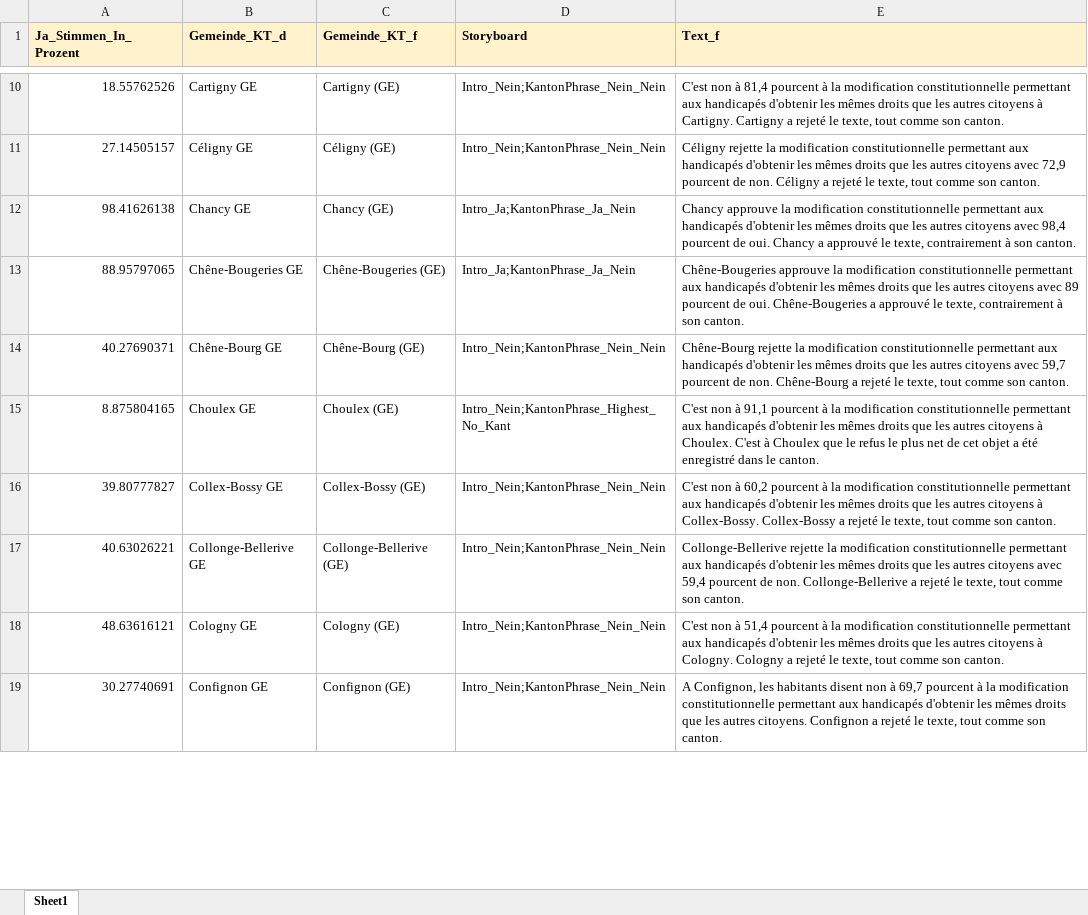
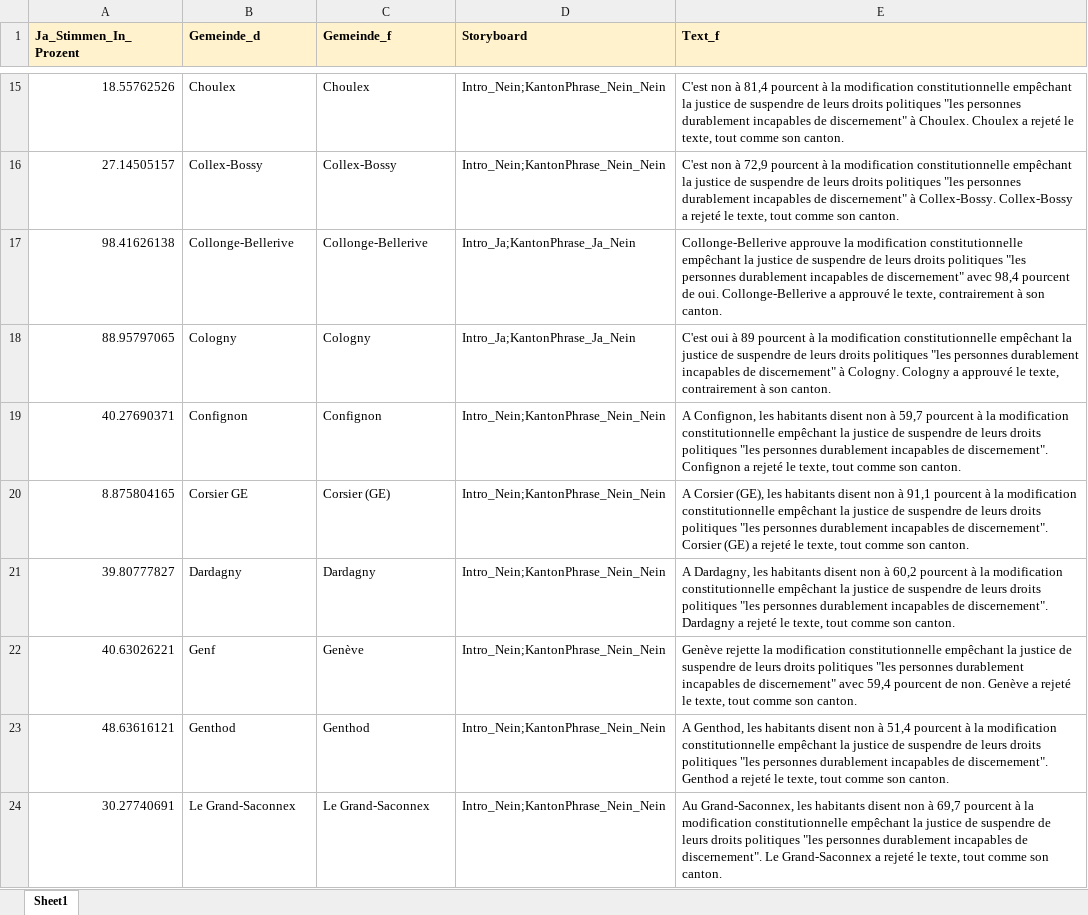
Before and after one commit to awp-finanznachrichten/lena_november2020, an Excel workbook: Diverses/GE_Handicap_texte.xlsx, sheet Sheet1, drawn as a sheet; only a part is shown, gaps mark what is left out; values as stored, in another font and other column widths than the file's, no borders; addresses are those after the commit; the diff covers the shown part only; the diff names each change by its address in the sheet, - before the commit and + after, or states it on an @@ line.

```diff
--- a/Diverses/GE_Handicap_texte.xlsx (sheet Sheet1)
+++ b/Diverses/GE_Handicap_texte.xlsx (sheet Sheet1)
-B1: Gemeinde_KT_d
+B1: Gemeinde_d
-C1: Gemeinde_KT_f
+C1: Gemeinde_f
-B15 (Gemeinde_d): Cartigny GE
+B15 (Gemeinde_d): Choulex
-C15 (Gemeinde_f): Cartigny (GE)
+C15 (Gemeinde_f): Choulex
-E15 (Text_f): …modification constitutionnelle permettant aux handicapés d'obtenir les mêmes droits que les autres citoyens à Cartigny. Cartigny a rejeté…
+E15 (Text_f): …modification constitutionnelle empêchant la justice de suspendre de leurs droits politiques "les personnes durablement incapables de discernement" à Choulex. Choulex a rejeté…
-B16 (Gemeinde_d): Céligny GE
+B16 (Gemeinde_d): Collex-Bossy
-C16 (Gemeinde_f): Céligny (GE)
+C16 (Gemeinde_f): Collex-Bossy
-E16 (Text_f): Céligny rejette la modification constitutionnelle permettant aux handicapés d'obtenir les mêmes droits que les autres citoyens avec 72,9 pourcent de non. Céligny a rejeté…
+E16 (Text_f): C'est non à 72,9 pourcent à la modification constitutionnelle empêchant la justice de suspendre de leurs droits politiques "les personnes durablement incapables de discernement" à Collex-Bossy. Collex-Bossy a rejeté…
-B17 (Gemeinde_d): Chancy GE
+B17 (Gemeinde_d): Collonge-Bellerive
-C17 (Gemeinde_f): Chancy (GE)
+C17 (Gemeinde_f): Collonge-Bellerive
-E17 (Text_f): Chancy approuve la modification constitutionnelle permettant aux handicapés d'obtenir les mêmes droits que les autres citoyens avec 98,4 pourcent de oui. Chancy a approuvé…
+E17 (Text_f): Collonge-Bellerive approuve la modification constitutionnelle empêchant la justice de suspendre de leurs droits politiques "les personnes durablement incapables de discernement" avec 98,4 pourcent de oui. Collonge-Bellerive a approuvé…
-B18 (Gemeinde_d): Chêne-Bougeries GE
+B18 (Gemeinde_d): Cologny
-C18 (Gemeinde_f): Chêne-Bougeries (GE)
+C18 (Gemeinde_f): Cologny
-E18 (Text_f): Chêne-Bougeries approuve la modification constitutionnelle permettant aux handicapés d'obtenir les mêmes droits que les autres citoyens avec 89 pourcent de oui. Chêne-Bougeries a approuvé…
+E18 (Text_f): C'est oui à 89 pourcent à la modification constitutionnelle empêchant la justice de suspendre de leurs droits politiques "les personnes durablement incapables de discernement" à Cologny. Cologny a approuvé…
-B19 (Gemeinde_d): Chêne-Bourg GE
+B19 (Gemeinde_d): Confignon
-C19 (Gemeinde_f): Chêne-Bourg (GE)
+C19 (Gemeinde_f): Confignon
-E19 (Text_f): Chêne-Bourg rejette la modification constitutionnelle permettant aux handicapés d'obtenir les mêmes droits que les autres citoyens avec 59,7 pourcent de non. Chêne-Bourg a rejeté…
+E19 (Text_f): A Confignon, les habitants disent non à 59,7 pourcent à la modification constitutionnelle empêchant la justice de suspendre de leurs droits politiques "les personnes durablement incapables de discernement". Confignon a rejeté…
-B20 (Gemeinde_d): Choulex GE
+B20 (Gemeinde_d): Corsier GE
-C20 (Gemeinde_f): Choulex (GE)
+C20 (Gemeinde_f): Corsier (GE)
-D20 (Storyboard): Intro_Nein;KantonPhrase_Highest_No_Kant
+D20 (Storyboard): Intro_Nein;KantonPhrase_Nein_Nein
-E20 (Text_f): C'est non à 91,1 pourcent à la modification constitutionnelle permettant aux handicapés d'obtenir les mêmes droits que les autres citoyens à Choulex. C'est à Choulex que le refus le plus net de cet objet a été enregistré dans le canton.
+E20 (Text_f): A Corsier (GE), les habitants disent non à 91,1 pourcent à la modification constitutionnelle empêchant la justice de suspendre de leurs droits politiques "les personnes durablement incapables de discernement". Corsier (GE) a rejeté le texte, tout comme son canton.
-B21 (Gemeinde_d): Collex-Bossy GE
+B21 (Gemeinde_d): Dardagny
-C21 (Gemeinde_f): Collex-Bossy (GE)
+C21 (Gemeinde_f): Dardagny
-E21 (Text_f): C'est non à 60,2 pourcent à la modification constitutionnelle permettant aux handicapés d'obtenir les mêmes droits que les autres citoyens à Collex-Bossy. Collex-Bossy a rejeté…
+E21 (Text_f): A Dardagny, les habitants disent non à 60,2 pourcent à la modification constitutionnelle empêchant la justice de suspendre de leurs droits politiques "les personnes durablement incapables de discernement". Dardagny a rejeté…
-B22 (Gemeinde_d): Collonge-Bellerive GE
+B22 (Gemeinde_d): Genf
-C22 (Gemeinde_f): Collonge-Bellerive (GE)
+C22 (Gemeinde_f): Genève
-E22 (Text_f): Collonge-Bellerive rejette la modification constitutionnelle permettant aux handicapés d'obtenir les mêmes droits que les autres citoyens avec 59,4 pourcent de non. Collonge-Bellerive a rejeté…
+E22 (Text_f): Genève rejette la modification constitutionnelle empêchant la justice de suspendre de leurs droits politiques "les personnes durablement incapables de discernement" avec 59,4 pourcent de non. Genève a rejeté…
-B23 (Gemeinde_d): Cologny GE
+B23 (Gemeinde_d): Genthod
-C23 (Gemeinde_f): Cologny (GE)
+C23 (Gemeinde_f): Genthod
-E23 (Text_f): C'est non à 51,4 pourcent à la modification constitutionnelle permettant aux handicapés d'obtenir les mêmes droits que les autres citoyens à Cologny. Cologny a rejeté…
+E23 (Text_f): A Genthod, les habitants disent non à 51,4 pourcent à la modification constitutionnelle empêchant la justice de suspendre de leurs droits politiques "les personnes durablement incapables de discernement". Genthod a rejeté…
-B24 (Gemeinde_d): Confignon GE
+B24 (Gemeinde_d): Le Grand-Saconnex
-C24 (Gemeinde_f): Confignon (GE)
+C24 (Gemeinde_f): Le Grand-Saconnex
-E24 (Text_f): A Confignon, les habitants disent non à 69,7 pourcent à la modification constitutionnelle permettant aux handicapés d'obtenir les mêmes droits que les autres citoyens. Confignon a rejeté…
+E24 (Text_f): Au Grand-Saconnex, les habitants disent non à 69,7 pourcent à la modification constitutionnelle empêchant la justice de suspendre de leurs droits politiques "les personnes durablement incapables de discernement". Le Grand-Saconnex a rejeté…
```
Also changed, not shown: 5 added rows, 5 removed rows and 91 edited cells elsewhere in this sheet, Data/Textbausteine_LENA_November2020.xlsx, Diverses/FR_Pensionskasse_texte.xlsx, 13 other files.
